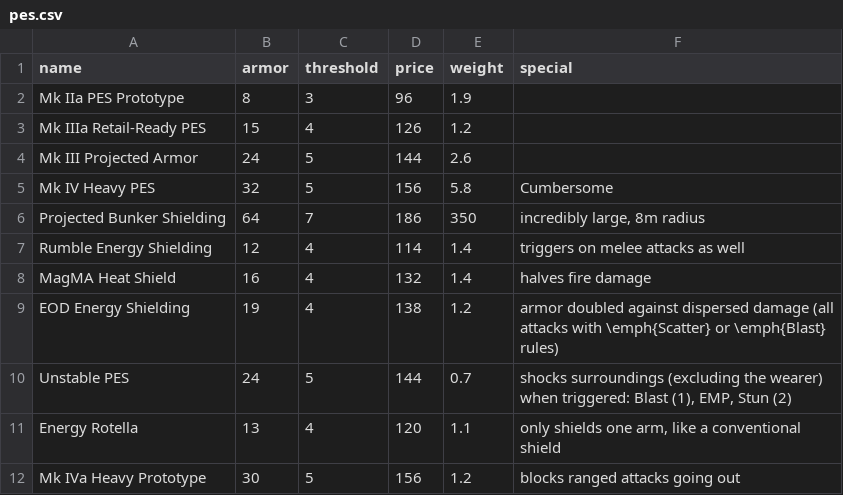
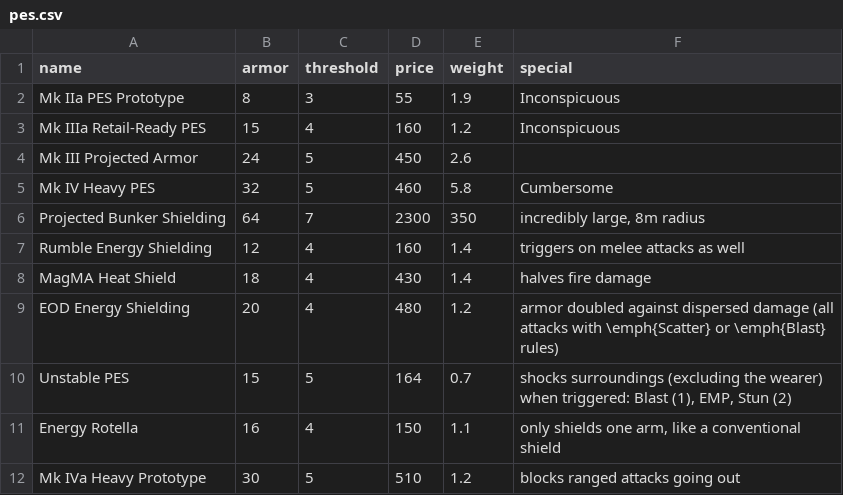
Before and after one commit to lHeidbreder/neon-rules, a CSV file: core-rulebook/equipment/pes.csv, drawn as a sheet.

```diff
--- a/core-rulebook/equipment/pes.csv
+++ b/core-rulebook/equipment/pes.csv
@@ -1,12 +1,12 @@
 name,armor,threshold,price,weight,special
-Mk IIa PES Prototype,8,3,96,1.9,
-Mk IIIa Retail-Ready PES,15,4,126,1.2,
-Mk III Projected Armor,24,5,144,2.6,
-Mk IV Heavy PES,32,5,156,5.8,Cumbersome
-Projected Bunker Shielding,64,7,186,350,"incredibly large, 8m radius"
-Rumble Energy Shielding,12,4,114,1.4,triggers on melee attacks as well
-MagMA Heat Shield,16,4,132,1.4,halves fire damage
-EOD Energy Shielding,19,4,138,1.2,armor doubled against dispersed damage (all attacks with \emph{Scatter} or \emph{Blast} rules)
-Unstable PES,24,5,144,0.7,"shocks surroundings (excluding the wearer) when triggered: Blast (1), EMP, Stun (2)"
-Energy Rotella,13,4,120,1.1,"only shields one arm, like a conventional shield"
-Mk IVa Heavy Prototype,30,5,156,1.2,blocks ranged attacks going out
+Mk IIa PES Prototype,8,3,55,1.9,Inconspicuous
+Mk IIIa Retail-Ready PES,15,4,160,1.2,Inconspicuous
+Mk III Projected Armor,24,5,450,2.6,
+Mk IV Heavy PES,32,5,460,5.8,Cumbersome
+Projected Bunker Shielding,64,7,2300,350,"incredibly large, 8m radius"
+Rumble Energy Shielding,12,4,160,1.4,triggers on melee attacks as well
+MagMA Heat Shield,18,4,430,1.4,halves fire damage
+EOD Energy Shielding,20,4,480,1.2,armor doubled against dispersed damage (all attacks with \emph{Scatter} or \emph{Blast} rules)
+Unstable PES,15,5,164,0.7,"shocks surroundings (excluding the wearer) when triggered: Blast (1), EMP, Stun (2)"
+Energy Rotella,16,4,150,1.1,"only shields one arm, like a conventional shield"
+Mk IVa Heavy Prototype,30,5,510,1.2,blocks ranged attacks going out
```
Also changed, not shown: addon-strikesuits/strikesuits-series.csv, core-rulebook/equipment/chems.csv, 23 other files.
